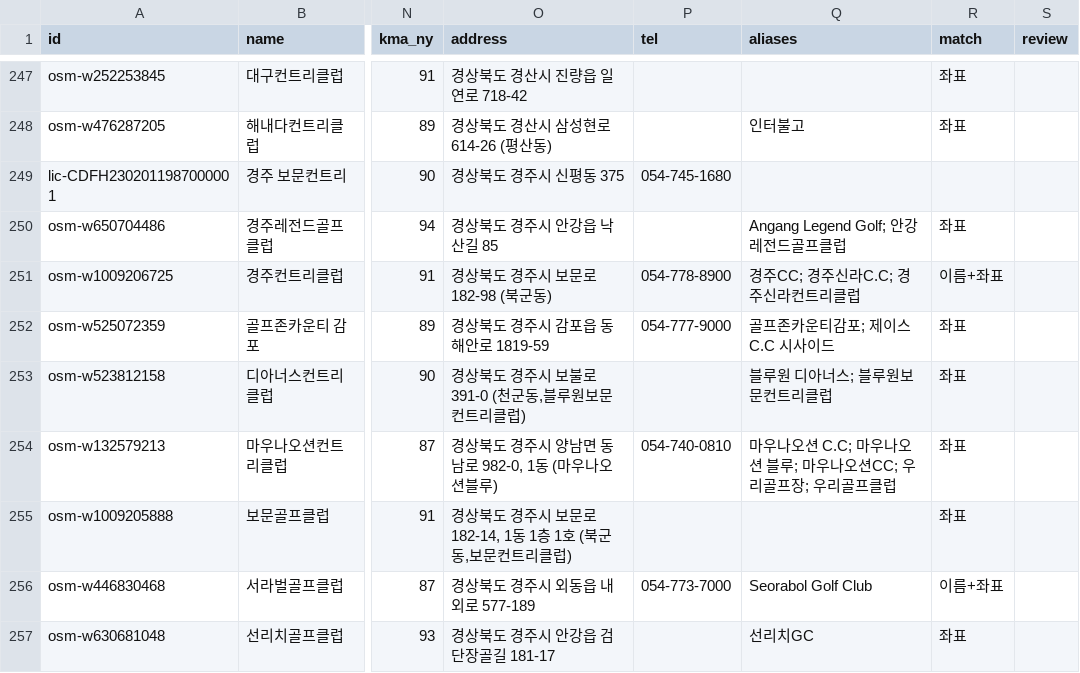
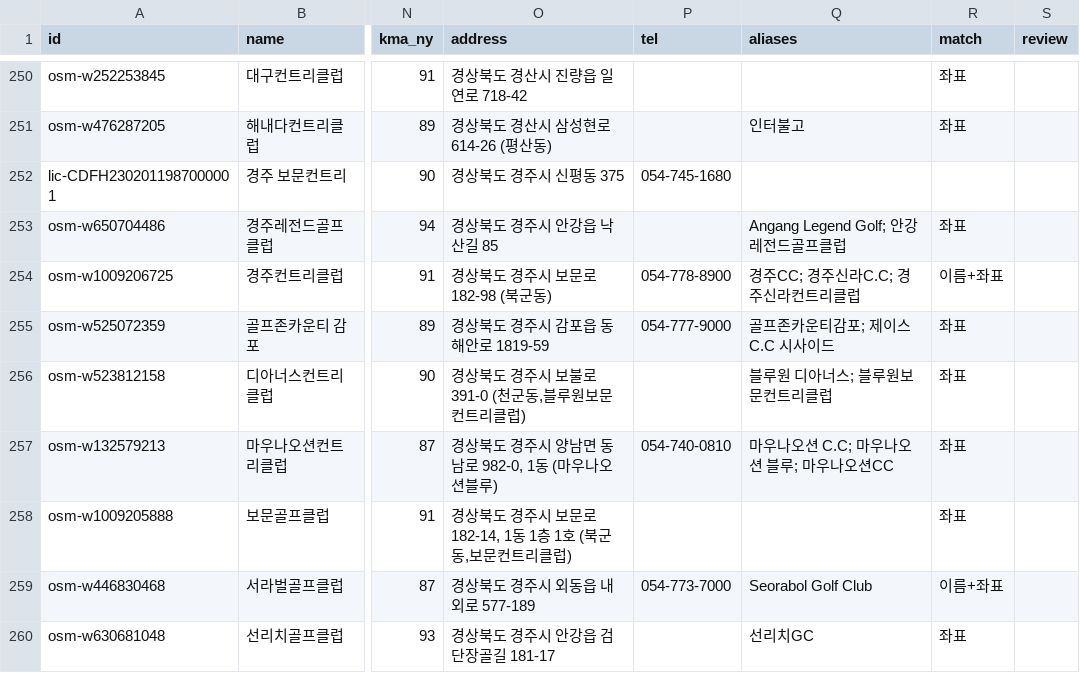
Before and after one commit to songhyunwoong/golfweather, a CSV file: data/golf-courses/courses.csv, drawn as a sheet; only a part is shown, gaps mark what is left out; addresses are those after the commit; the diff covers the shown part only; the diff names each change by its address in the sheet, - before the commit and + after, or states it on an @@ line.

```diff
--- a/data/golf-courses/courses.csv
+++ b/data/golf-courses/courses.csv
-Q257 (aliases): 마우나오션 C.C; 마우나오션 블루; 마우나오션CC; 우리골프장; 우리골프클럽
+Q257 (aliases): 마우나오션 C.C; 마우나오션 블루; 마우나오션CC
```
Also changed, not shown: 6 added rows and 17 edited cells elsewhere in this file, 6 other files.
